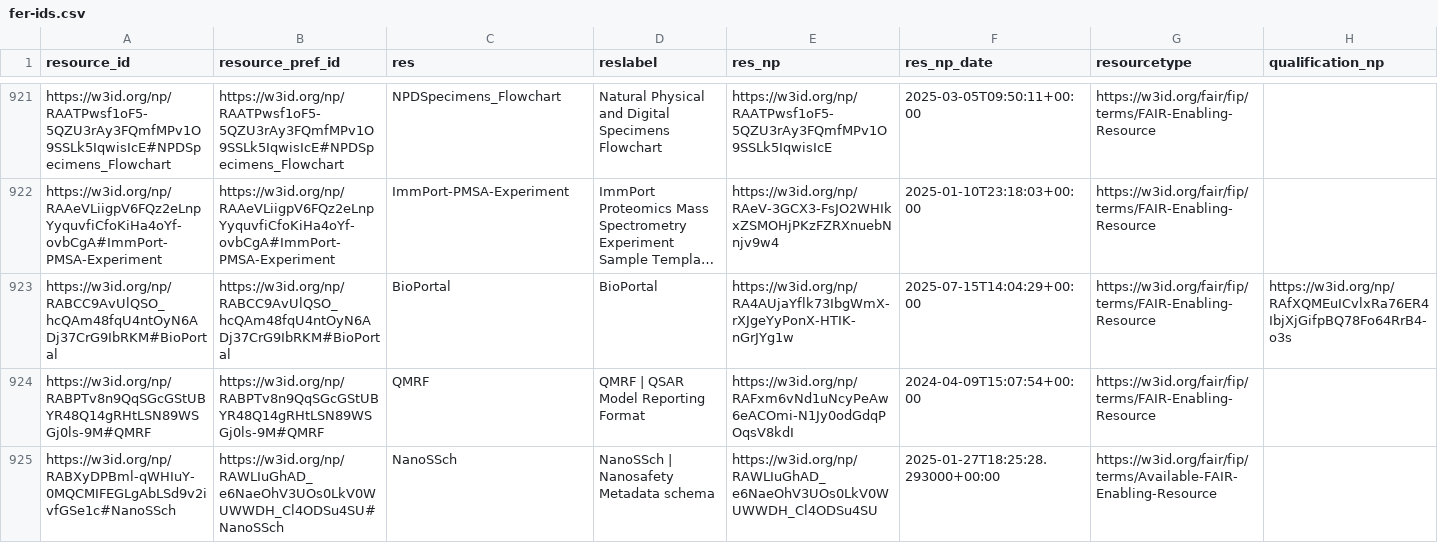
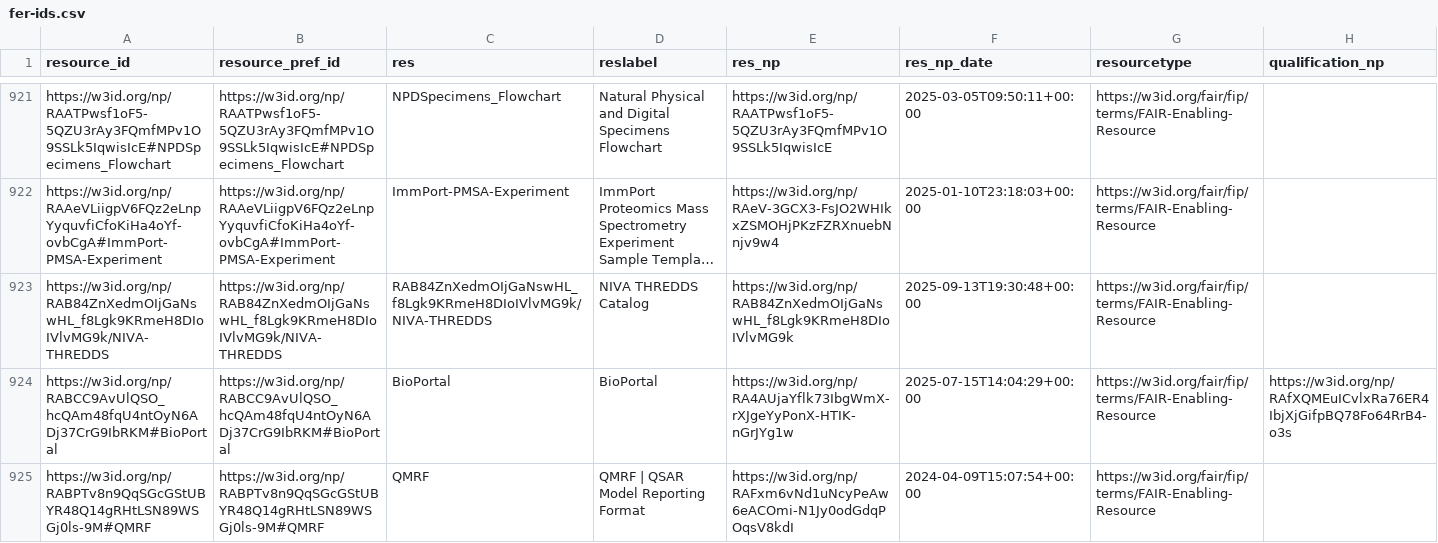
Before and after one commit to peta-pico/dsw-nanopub-api, a CSV file: tables/fer-ids.csv, drawn as a sheet; only a part is shown, gaps mark what is left out; the shorter side is filled out with more unchanged rows; long unchanged cells end in …; the diff names each change by its address in the sheet, - before the commit and + after, or states it on an @@ line.

Commit message:
Add tables

```diff
--- a/tables/fer-ids.csv
+++ b/tables/fer-ids.csv
+row 923: https://w3id.org/np/RAB84ZnXedmOIjGaNswHL_f8Lgk9KRmeH8DIoIVlvMG9k/NIVA-THREDDS | https://w3id.org/np/RAB84ZnXedmOIjGaNswHL_f8Lgk9KRmeH8DIoIVlvMG9k/NIVA-THREDDS | RAB84ZnXedmOIjGaNswHL_f8Lgk9KRmeH8DIoIVlvMG9k/NIVA-THREDDS | NIVA THREDDS Catalog | https://w3id.org/np/RAB84ZnXedmOIjGaNswHL_f8Lgk9KRmeH8DIoIVlvMG9k | 2025-09-13T19:30:48+00:00 | https://w3id.org/fair/fip/terms/FAIR-Enabling-Resource
```
